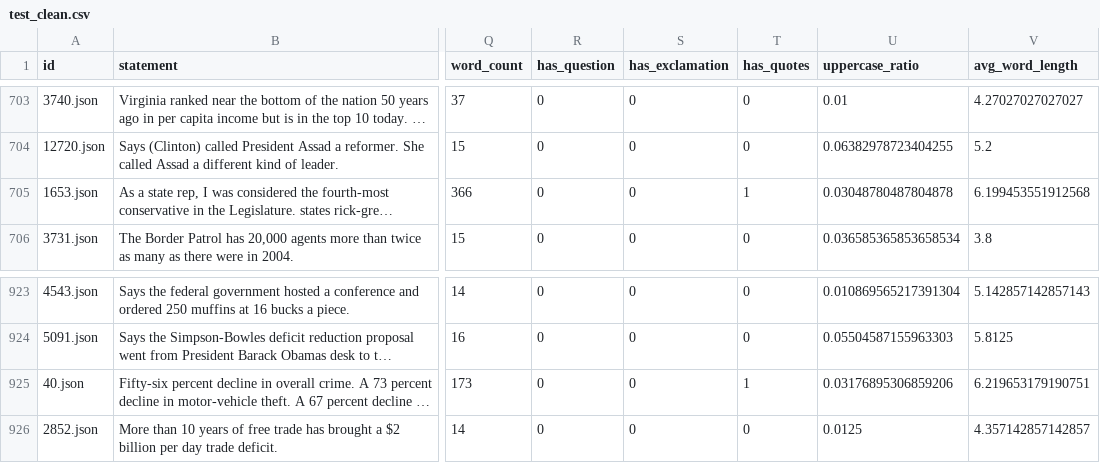
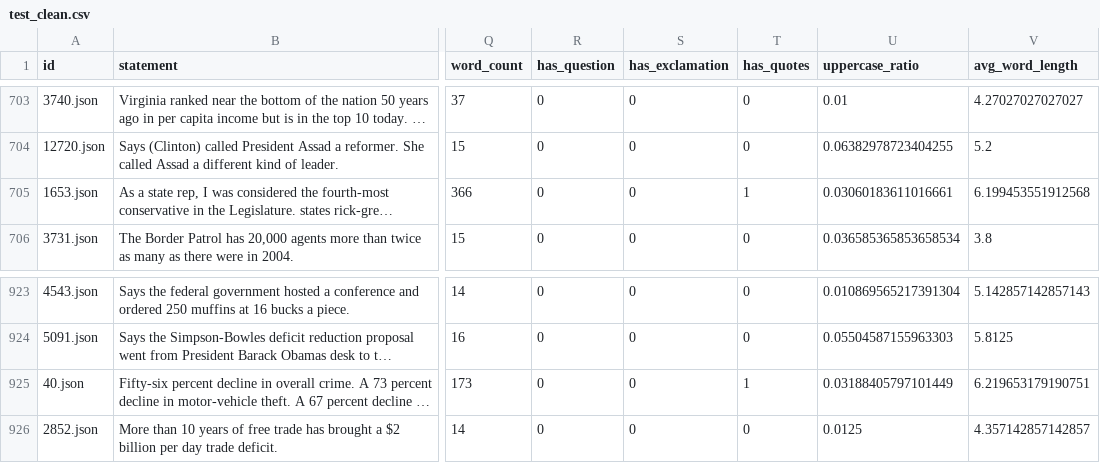
Before and after one commit to SLxnoat/fake_news_env, a CSV file: data/test_clean.csv, drawn as a sheet; only a part is shown, gaps mark what is left out; long unchanged cells end in …; the diff names each change by its address in the sheet, - before the commit and + after, or states it on an @@ line.

```diff
--- a/data/test_clean.csv
+++ b/data/test_clean.csv
-U705 (uppercase_ratio): 0.03048780487804878
+U705 (uppercase_ratio): 0.03060183611016661
-U925 (uppercase_ratio): 0.03176895306859206
+U925 (uppercase_ratio): 0.03188405797101449
```
Also changed, not shown: 1 other file.
